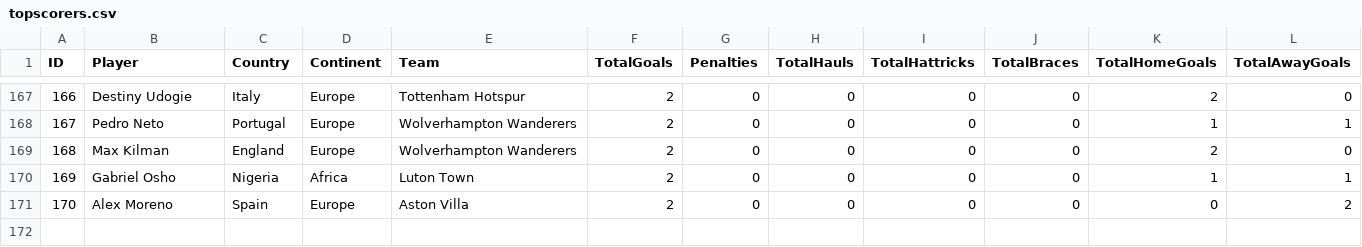
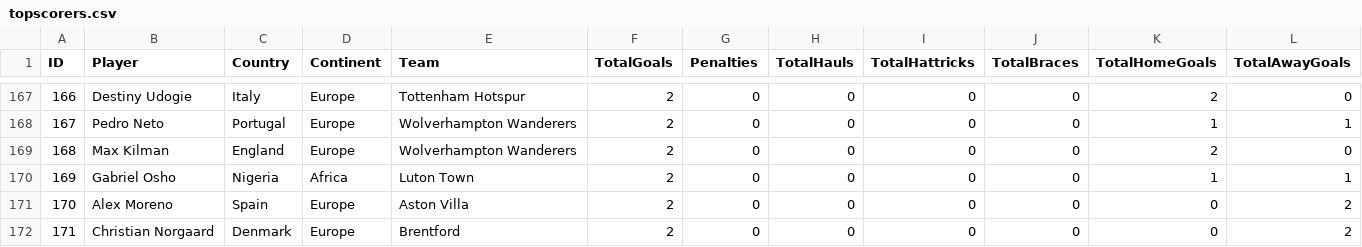
Before and after one commit to plcr9/Prem20232024, a CSV file: lib/topscorers.csv, drawn as a sheet; only a part is shown, gaps mark what is left out.

Commit message:
Update topscorers.csv

```diff
--- a/lib/topscorers.csv
+++ b/lib/topscorers.csv
@@ -171 +171,2 @@ ID,Player,Country,Continent,Team,TotalGoals,Penalties,TotalHauls,TotalHattricks,
 170,Alex Moreno,Spain,Europe,Aston Villa,2,0,0,0,0,0,2
+171,Christian Norgaard,Denmark,Europe,Brentford,2,0,0,0,0,0,2
```
